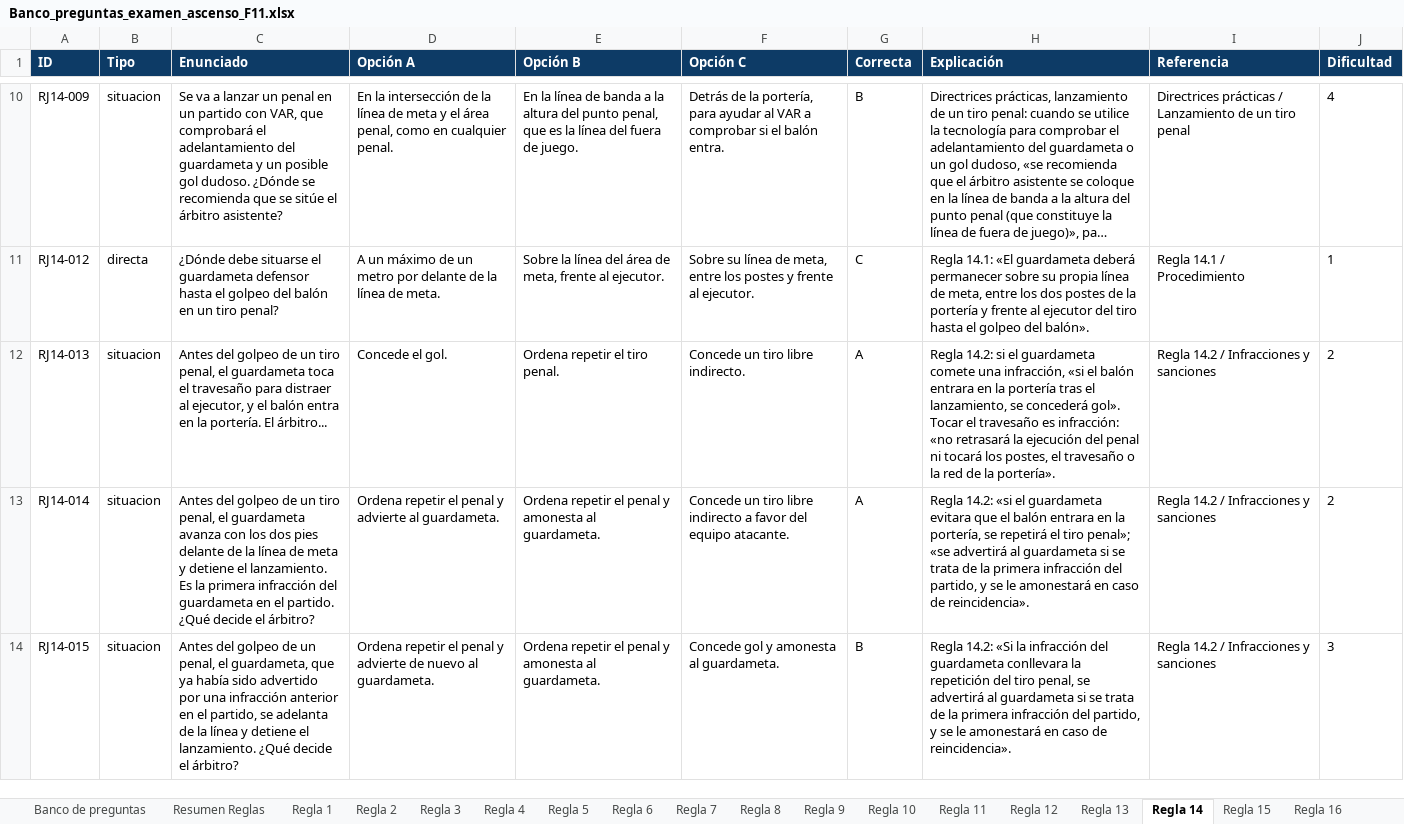
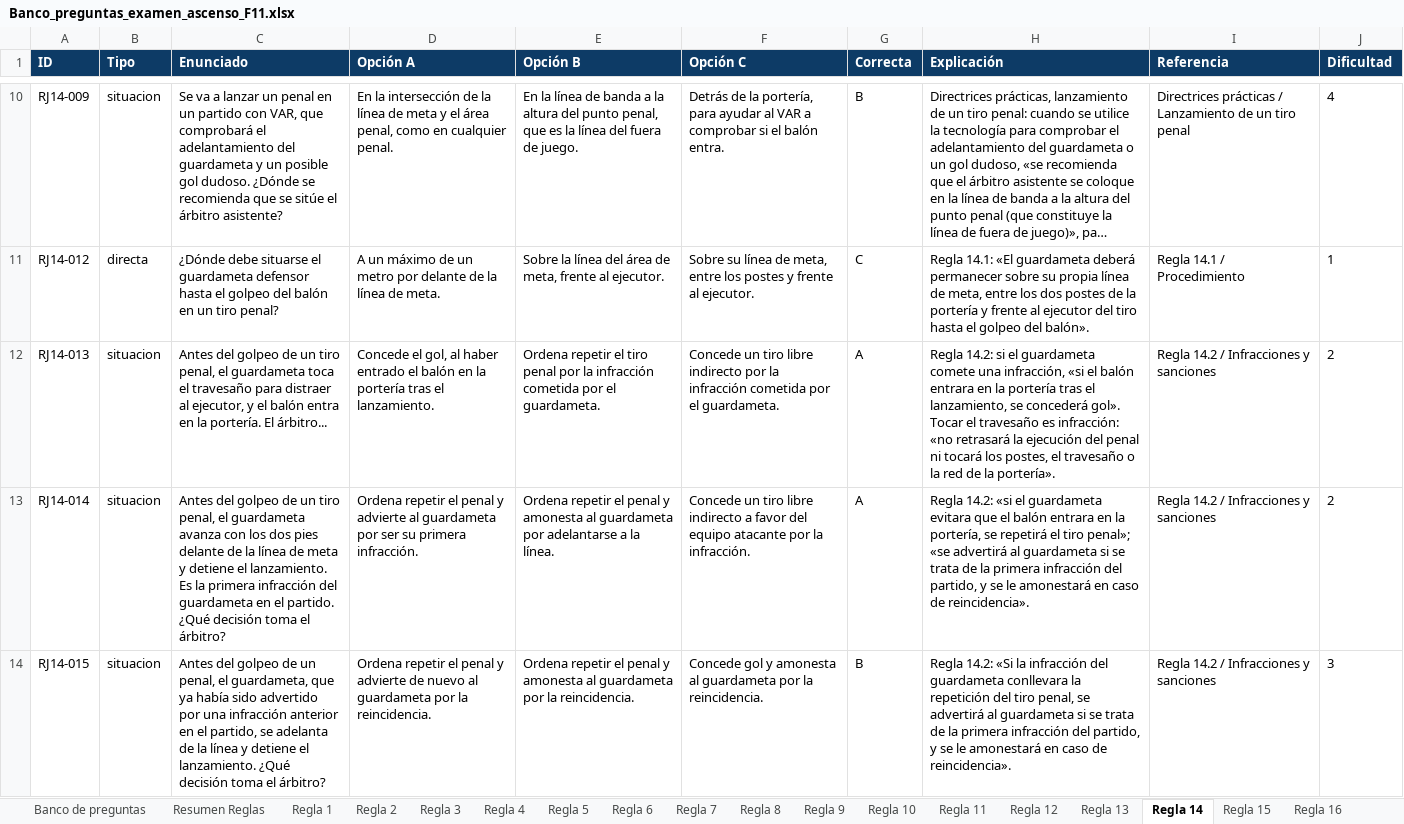
Before and after one commit to ivanmc28/examen-f11, an Excel workbook: banco/Banco_preguntas_examen_ascenso_F11.xlsx, sheet Regla 14, drawn as a sheet; only a part is shown, gaps mark what is left out; long unchanged cells end in …; values as stored, in another font and other column widths than the file's, no borders; the diff covers the shown part only; the diff names each change by its address in the sheet, - before the commit and + after, or states it on an @@ line.

```diff
--- a/banco/Banco_preguntas_examen_ascenso_F11.xlsx (sheet Regla 14)
+++ b/banco/Banco_preguntas_examen_ascenso_F11.xlsx (sheet Regla 14)
-D12 (Opción A): Concede el gol.
+D12 (Opción A): Concede el gol, al haber entrado el balón en la portería tras el lanzamiento.
-E12 (Opción B): …el tiro penal.
+E12 (Opción B): …el tiro penal por la infracción cometida por el guardameta.
-F12 (Opción C): …tiro libre indirecto.
+F12 (Opción C): …tiro libre indirecto por la infracción cometida por el guardameta.
-C13 (Enunciado): …partido. ¿Qué decide el árbitro?
+C13 (Enunciado): …partido. ¿Qué decisión toma el árbitro?
-D13 (Opción A): …advierte al guardameta.
+D13 (Opción A): …advierte al guardameta por ser su primera infracción.
-E13 (Opción B): …amonesta al guardameta.
+E13 (Opción B): …amonesta al guardameta por adelantarse a la línea.
-F13 (Opción C): …del equipo atacante.
+F13 (Opción C): …del equipo atacante por la infracción.
-C14 (Enunciado): …lanzamiento. ¿Qué decide el árbitro?
+C14 (Enunciado): …lanzamiento. ¿Qué decisión toma el árbitro?
-D14 (Opción A): …nuevo al guardameta.
+D14 (Opción A): …nuevo al guardameta por la reincidencia.
-E14 (Opción B): …amonesta al guardameta.
+E14 (Opción B): …amonesta al guardameta por la reincidencia.
-F14 (Opción C): …amonesta al guardameta.
+F14 (Opción C): …amonesta al guardameta por la reincidencia.
```
Also changed, not shown: 97 edited cells elsewhere in this sheet, sheet Banco de preguntas, sheet Regla 12, sheet Regla 13, sheet Regla 16, sheet Regla 15, sheet Regla 10, 12 more sheets, 2 other files.
